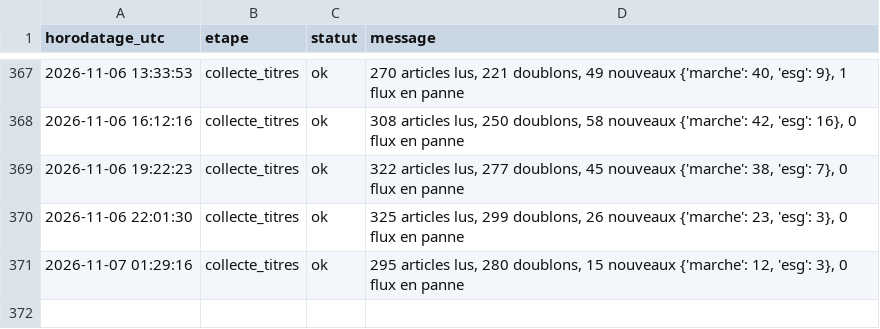
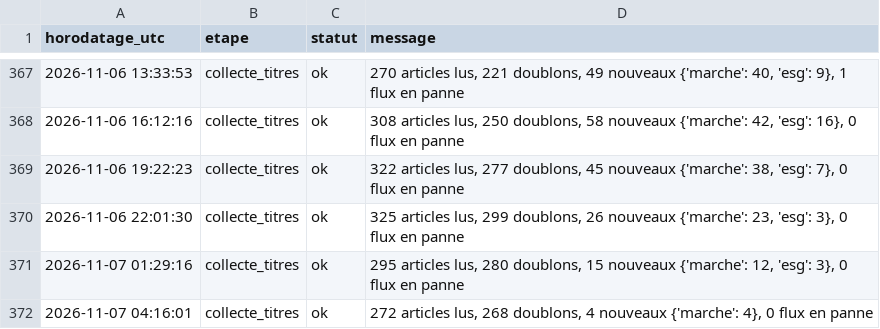
Before and after one commit to Gaaabbb444/contrepoint, a CSV file: data/journal_execution.csv, drawn as a sheet; only a part is shown, gaps mark what is left out; the diff names each change by its address in the sheet, - before the commit and + after, or states it on an @@ line.

```diff
--- a/data/journal_execution.csv
+++ b/data/journal_execution.csv
+row 372: 2026-11-07 04:16:01 | collecte_titres | ok | 272 articles lus, 268 doublons, 4 nouveaux {'marche': 4}, 0 flux en panne
```
Also changed, not shown: data/titres/2026/11/2026-11-07.csv.
